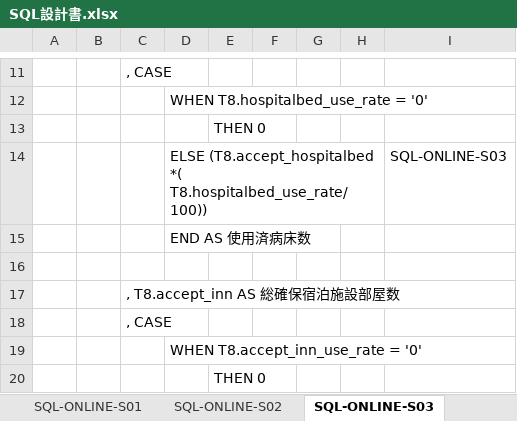
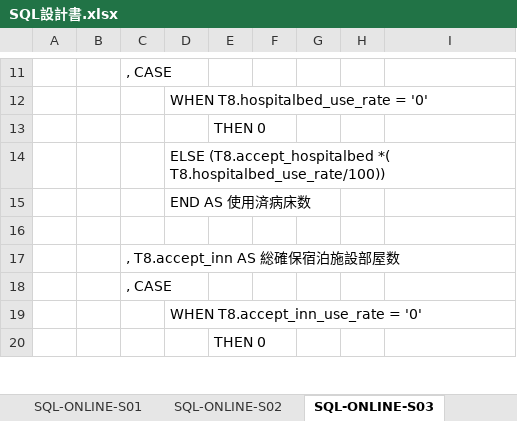
Before and after one commit to I-am-ozisan/COVID-19-Web, an Excel workbook: 設計書/02_オンライン設計書/SQL設計書.xlsx, sheet SQL-ONLINE-S03, drawn as a sheet; only a part is shown, gaps mark what is left out; values as stored, in another font and other column widths than the file's, no borders; the diff names each change by its address in the sheet, - before the commit and + after, or states it on an @@ line.

```diff
--- a/設計書/02_オンライン設計書/SQL設計書.xlsx (sheet SQL-ONLINE-S03)
+++ b/設計書/02_オンライン設計書/SQL設計書.xlsx (sheet SQL-ONLINE-S03)
-I14: SQL-ONLINE-S03
+I14: (empty)
```
Also changed, not shown: 設計書/02_オンライン設計書/クライアント処理設計書.xlsx, 1 other file.
